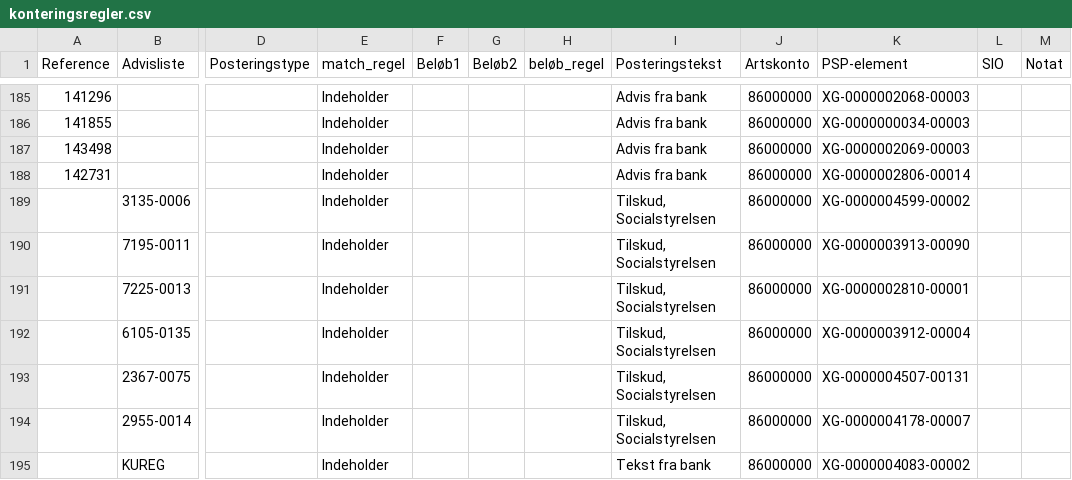
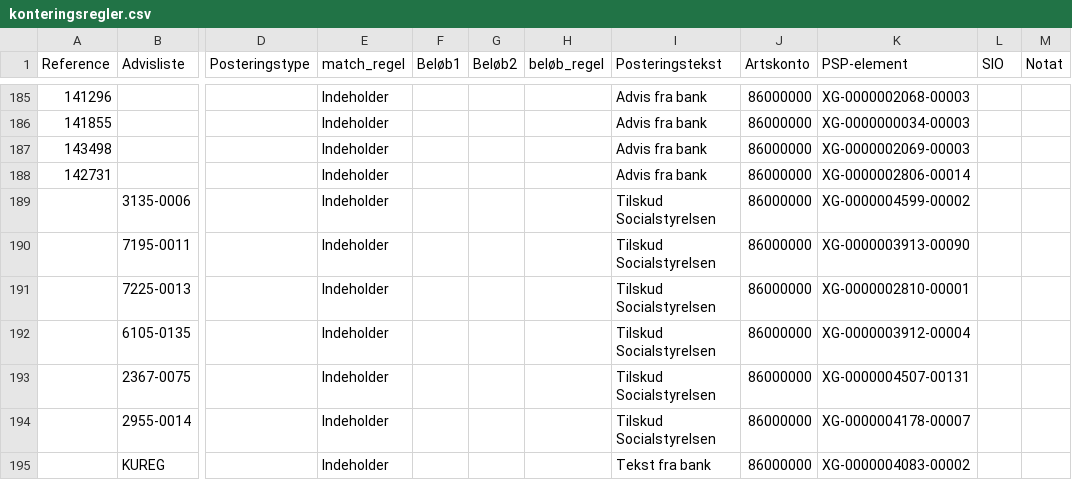
Before and after one commit to Randers-Kommune-Digitalisering/auto-mobilepaysalg-nordea-kmdopus, a CSV file: node-red/konteringsregler/konteringsregler.csv, drawn as a sheet; only a part is shown, gaps mark what is left out; the diff covers the shown part only; the diff names each change by its address in the sheet, - before the commit and + after, or states it on an @@ line.

Commit message:
Update konteringsregler.csv
Formattering

Signed-off-by: Christian Leonhardt <121159190+CSL-randers@users.noreply.github.com>

```diff
--- a/node-red/konteringsregler/konteringsregler.csv
+++ b/node-red/konteringsregler/konteringsregler.csv
-I189:I194 (Posteringstekst): Tilskud, Socialstyrelsen
+I189:I194 (Posteringstekst): Tilskud Socialstyrelsen
```
Also changed, not shown: 43 edited cells elsewhere in this file.
